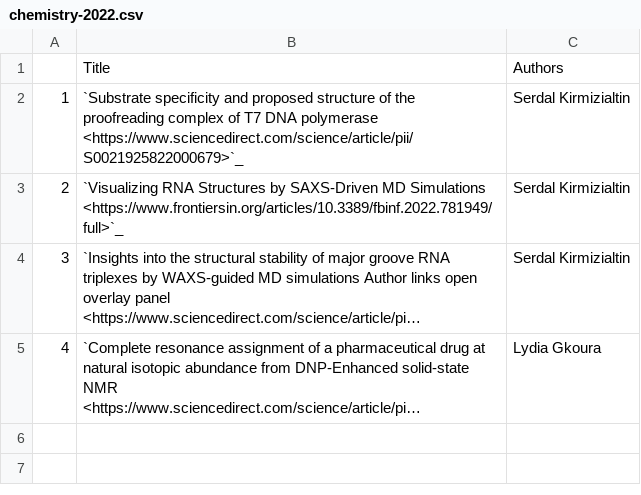
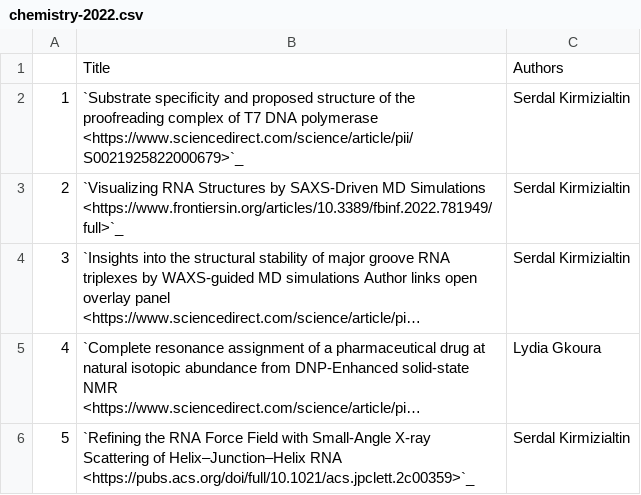
Before and after one commit to NYUAD-CRC/crc-docs, a CSV file: source/hpc/research/data/chemistry-2022.csv, drawn as a sheet; long unchanged cells end in …; the diff names each change by its address in the sheet, - before the commit and + after, or states it on an @@ line.

Commit message:
Adding publication (Refining the RNA Force Field with Small-Angle X-ray Scattering of Helix–Junction–Helix RNA)

```diff
--- a/source/hpc/research/data/chemistry-2022.csv
+++ b/source/hpc/research/data/chemistry-2022.csv
+row 6: 5 | `Refining the RNA Force Field with Small-Angle X-ray Scattering of Helix–Junction–Helix RNA <https://pubs.acs.org/doi/full/10.1021/acs.jpclett.2c00359>`_ | Serdal Kirmizialtin
```
